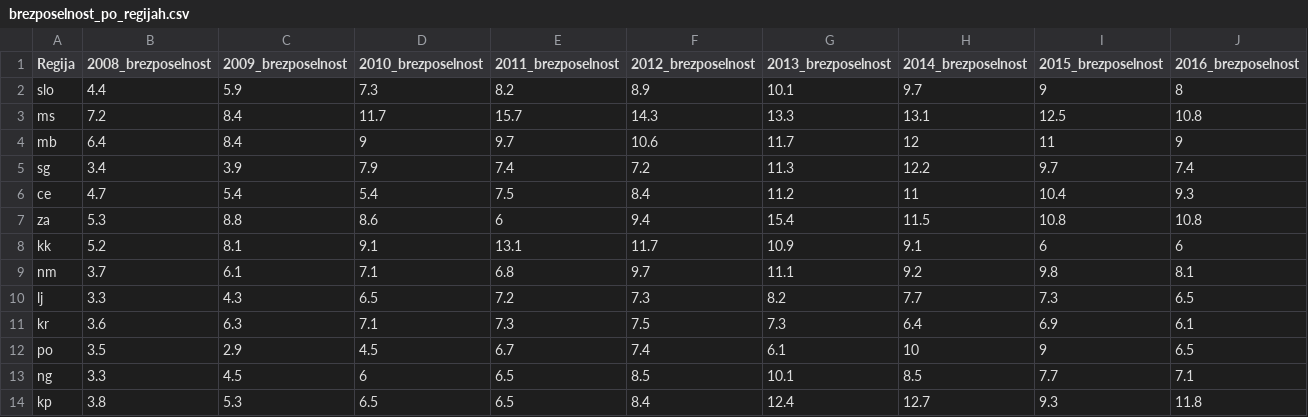
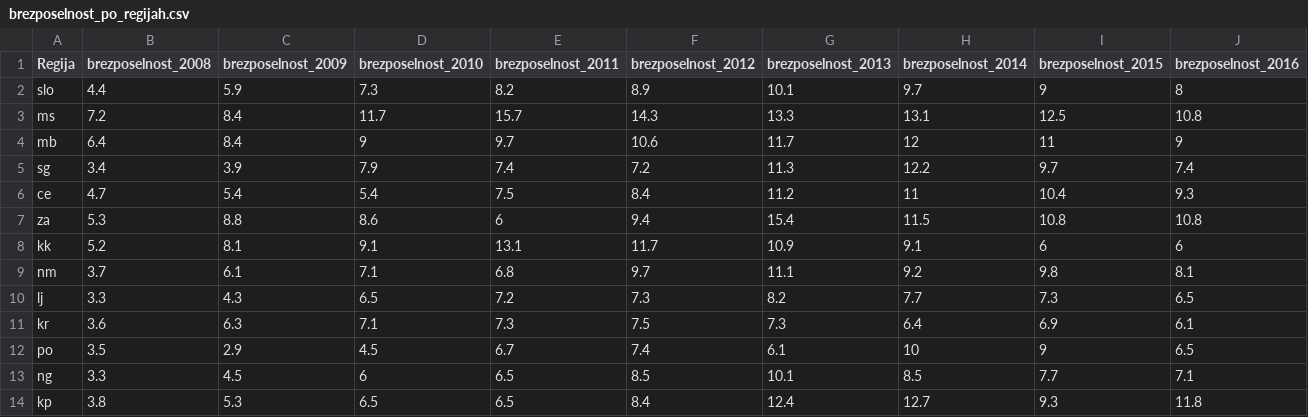
Before and after one commit to katarinabrilej/APPR, a CSV file: uvoz/brezposelnost_po_regijah.csv, drawn as a sheet; only a part is shown; the diff covers the shown part only; the diff names each change by its address in the sheet, - before the commit and + after, or states it on an @@ line.

```diff
--- a/uvoz/brezposelnost_po_regijah.csv
+++ b/uvoz/brezposelnost_po_regijah.csv
-B1: 2008_brezposelnost
+B1: brezposelnost_2008
-C1: 2009_brezposelnost
+C1: brezposelnost_2009
-D1: 2010_brezposelnost
+D1: brezposelnost_2010
-E1: 2011_brezposelnost
+E1: brezposelnost_2011
-F1: 2012_brezposelnost
+F1: brezposelnost_2012
-G1: 2013_brezposelnost
+G1: brezposelnost_2013
-H1: 2014_brezposelnost
+H1: brezposelnost_2014
-I1: 2015_brezposelnost
+I1: brezposelnost_2015
-J1: 2016_brezposelnost
+J1: brezposelnost_2016
```
Also changed, not shown: 4 edited cells elsewhere in this file, uvoz/bdp_po_regijah.csv, uvoz/kazalniki_bolniskega_staleza_moski.csv, 4 other files.
